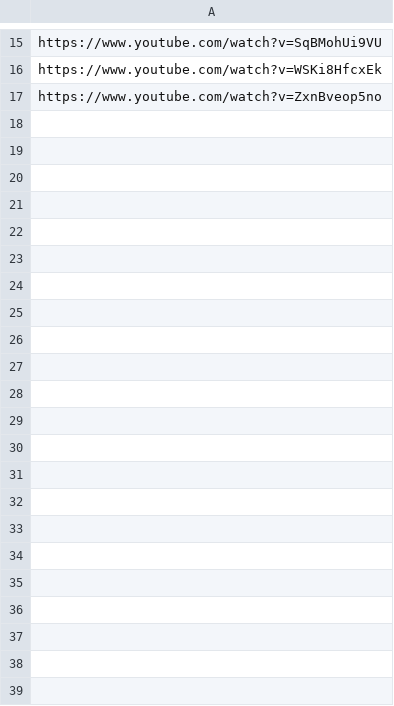
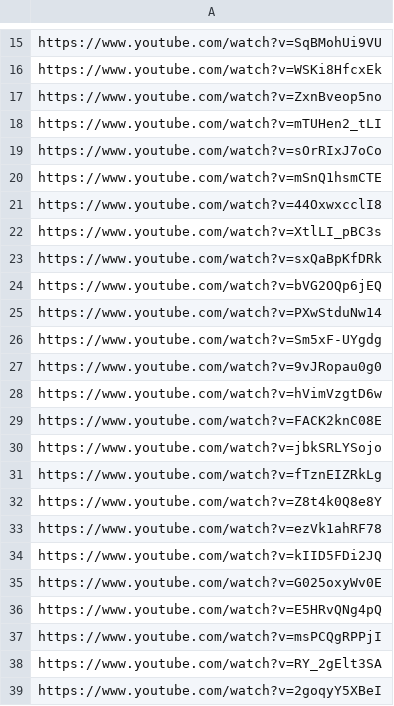
Before and after one commit to DataScience4Psych/DataScience4Psych, a CSV file: data/ds4p_funyoutube.csv, drawn as a sheet; only a part is shown, gaps mark what is left out.

```diff
--- a/data/ds4p_funyoutube.csv
+++ b/data/ds4p_funyoutube.csv
@@ -17 +17,23 @@ https://www.youtube.com/watch?v=WSKi8HfcxEk
 https://www.youtube.com/watch?v=ZxnBveop5no
+https://www.youtube.com/watch?v=mTUHen2_tLI
+https://www.youtube.com/watch?v=sOrRIxJ7oCo
+https://www.youtube.com/watch?v=mSnQ1hsmCTE
+https://www.youtube.com/watch?v=44OxwxcclI8
+https://www.youtube.com/watch?v=XtlLI_pBC3s
+https://www.youtube.com/watch?v=sxQaBpKfDRk
+https://www.youtube.com/watch?v=bVG2OQp6jEQ
+https://www.youtube.com/watch?v=PXwStduNw14
+https://www.youtube.com/watch?v=Sm5xF-UYgdg
+https://www.youtube.com/watch?v=9vJRopau0g0
+https://www.youtube.com/watch?v=hVimVzgtD6w
+https://www.youtube.com/watch?v=FACK2knC08E
+https://www.youtube.com/watch?v=jbkSRLYSojo
+https://www.youtube.com/watch?v=fTznEIZRkLg
+https://www.youtube.com/watch?v=Z8t4k0Q8e8Y
+https://www.youtube.com/watch?v=ezVk1ahRF78
+https://www.youtube.com/watch?v=kIID5FDi2JQ
+https://www.youtube.com/watch?v=G025oxyWv0E
+https://www.youtube.com/watch?v=E5HRvQNg4pQ
+https://www.youtube.com/watch?v=msPCQgRPPjI
+https://www.youtube.com/watch?v=RY_2gElt3SA
+https://www.youtube.com/watch?v=2goqyY5XBeI
```
Also changed, not shown: 1 other file.
